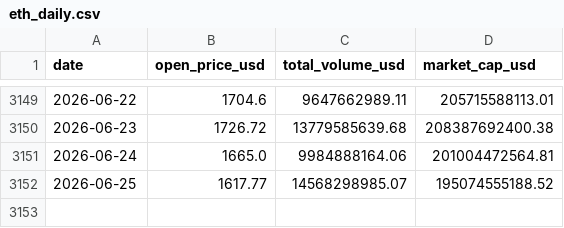
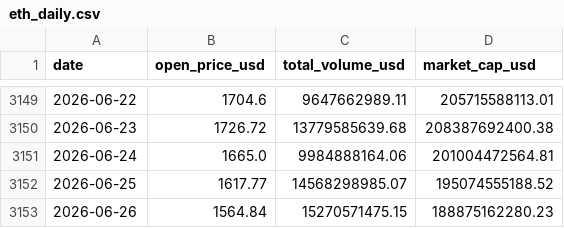
Before and after one commit to jaegunjung/finance, a CSV file: crypto/data/eth_daily.csv, drawn as a sheet; only a part is shown, gaps mark what is left out.

```diff
--- a/crypto/data/eth_daily.csv
+++ b/crypto/data/eth_daily.csv
@@ -3152 +3152,2 @@ date,open_price_usd,total_volume_usd,market_cap_usd
 2026-06-25,1617.77,14568298985.07,195074555188.52
+2026-06-26,1564.84,15270571475.15,188875162280.23
```
